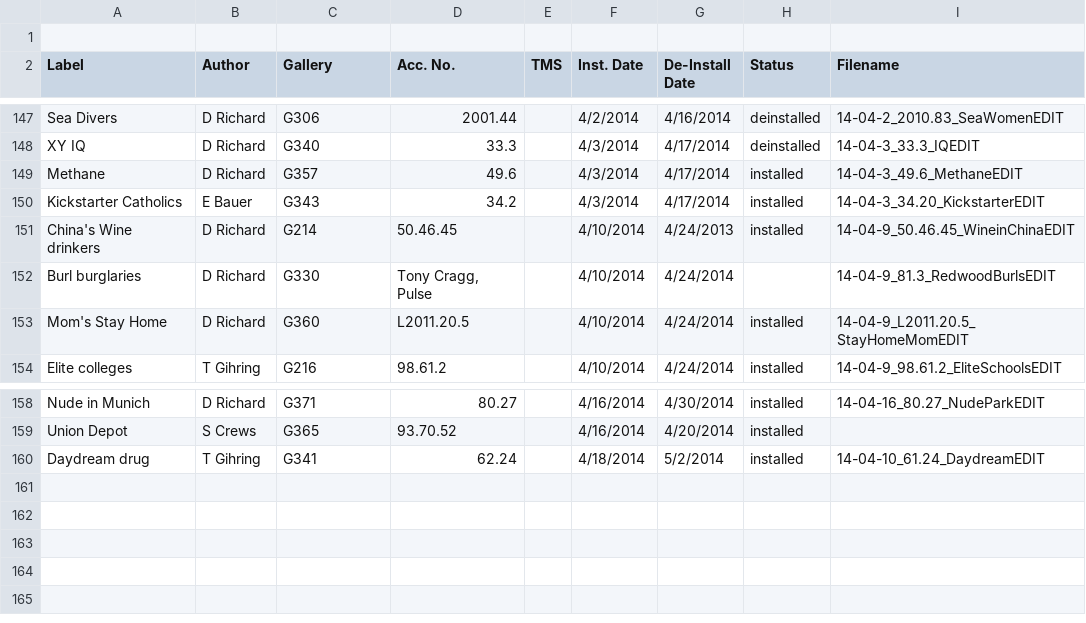
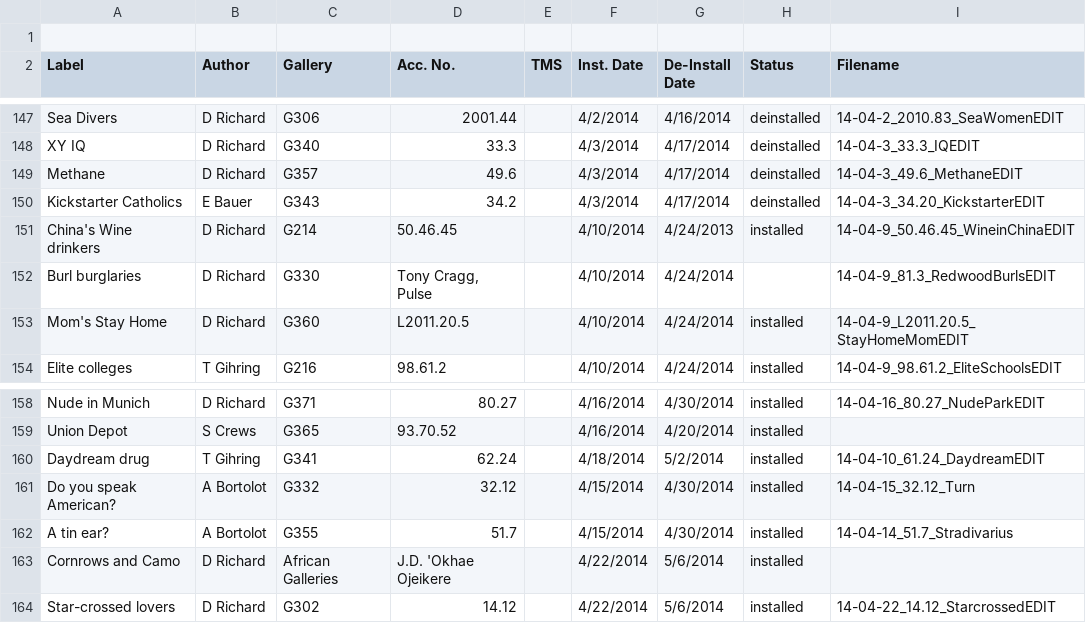
Before and after one commit to artsmia/newsflash, a CSV file: newsflash-labels.csv, drawn as a sheet; only a part is shown, gaps mark what is left out.

```diff
--- a/newsflash-labels.csv
+++ b/newsflash-labels.csv
@@ -150,4 +150,4 @@ Sea Divers,D Richard,G306,2001.44,,4/2/2014,4/16/2014,deinstalled,14-04-2_2010.8
 XY IQ,D Richard,G340,33.3,,4/3/2014,4/17/2014,deinstalled,14-04-3_33.3_IQEDIT
-Methane,D Richard,G357,49.6,,4/3/2014,4/17/2014,installed,14-04-3_49.6_MethaneEDIT
-Kickstarter Catholics,E Bauer,G343,34.2,,4/3/2014,4/17/2014,installed,14-04-3_34.20_KickstarterEDIT
+Methane,D Richard,G357,49.6,,4/3/2014,4/17/2014,deinstalled,14-04-3_49.6_MethaneEDIT
+Kickstarter Catholics,E Bauer,G343,34.2,,4/3/2014,4/17/2014,deinstalled,14-04-3_34.20_KickstarterEDIT
 China's Wine drinkers,D Richard,G214,50.46.45,,4/10/2014,4/24/2013,installed,14-04-9_50.46.45_WineinChinaEDIT
@@ -163 +163,5 @@ Union Depot,S Crews,G365,93.70.52 ,,4/16/2014,4/20/2014,installed,
 Daydream drug,T Gihring,G341,62.24,,4/18/2014,5/2/2014,installed,14-04-10_61.24_DaydreamEDIT
+Do you speak American?,A Bortolot,G332,32.12,,4/15/2014,4/30/2014,installed,14-04-15_32.12_Turn
+A tin ear?,A Bortolot,G355,51.7,,4/15/2014,4/30/2014,installed,14-04-14_51.7_Stradivarius
+Cornrows and Camo,D Richard,African Galleries,J.D. 'Okhae Ojeikere,,4/22/2014,5/6/2014,installed,
+Star-crossed lovers,D Richard,G302,14.12,,4/22/2014,5/6/2014,installed,14-04-22_14.12_StarcrossedEDIT
```
Also changed, not shown: 6 other files.
